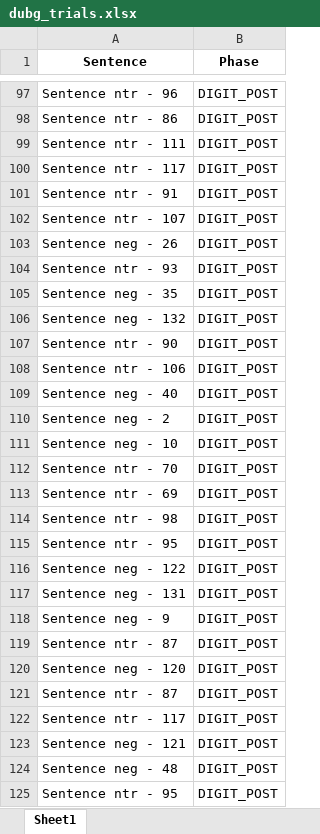
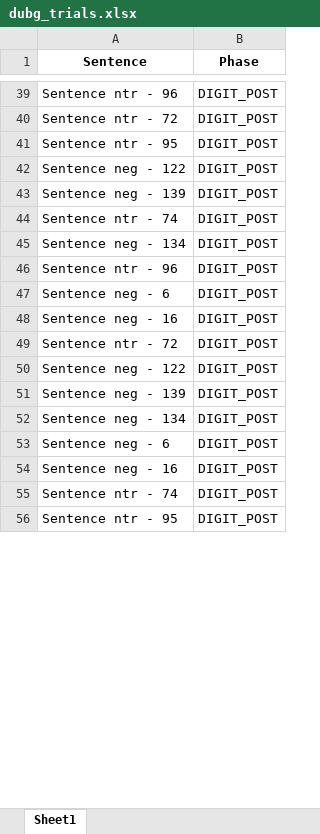
Before and after one commit to TomerOz/stp-project, an Excel workbook: Debug Output/dubg_trials.xlsx, sheet Sheet1, drawn as a sheet; only a part is shown, gaps mark what is left out; values as stored, in another font and other column widths than the file's, no borders; removed rows and columns are numbered as before the commit, all else as after; the diff covers the shown part only; the diff names each change by its address in the sheet, - before the commit and + after, or states it on an @@ line.

```diff
--- a/Debug Output/dubg_trials.xlsx (sheet Sheet1)
+++ b/Debug Output/dubg_trials.xlsx (sheet Sheet1)
-row 98: Sentence ntr - 86 | DIGIT_POST
-row 99: Sentence ntr - 111 | DIGIT_POST
-row 100: Sentence ntr - 117 | DIGIT_POST
-row 101: Sentence ntr - 91 | DIGIT_POST
-row 102: Sentence ntr - 107 | DIGIT_POST
-row 103: Sentence neg - 26 | DIGIT_POST
-row 104: Sentence ntr - 93 | DIGIT_POST
-row 105: Sentence neg - 35 | DIGIT_POST
-row 106: Sentence neg - 132 | DIGIT_POST
-row 107: Sentence ntr - 90 | DIGIT_POST
-row 108: Sentence ntr - 106 | DIGIT_POST
-row 109: Sentence neg - 40 | DIGIT_POST
-row 110: Sentence neg - 2 | DIGIT_POST
-row 111: Sentence neg - 10 | DIGIT_POST
-A40 (Sentence): Sentence ntr - 70
+A40 (Sentence): Sentence ntr - 72
-row 113: Sentence ntr - 69 | DIGIT_POST
-row 114: Sentence ntr - 98 | DIGIT_POST
-A43 (Sentence): Sentence neg - 131
+A43 (Sentence): Sentence neg - 139
+row 44: Sentence ntr - 74 | DIGIT_POST
+row 45: Sentence neg - 134 | DIGIT_POST
+row 46: Sentence ntr - 96 | DIGIT_POST
-A47 (Sentence): Sentence neg - 9
+A47 (Sentence): Sentence neg - 6
+row 48: Sentence neg - 16 | DIGIT_POST
-A49 (Sentence): Sentence ntr - 87
+A49 (Sentence): Sentence ntr - 72
-A50 (Sentence): Sentence neg - 120
+A50 (Sentence): Sentence neg - 122
-A51 (Sentence): Sentence ntr - 87
+A51 (Sentence): Sentence neg - 139
-A52 (Sentence): Sentence ntr - 117
+A52 (Sentence): Sentence neg - 134
-A53 (Sentence): Sentence neg - 121
+A53 (Sentence): Sentence neg - 6
-A54 (Sentence): Sentence neg - 48
+A54 (Sentence): Sentence neg - 16
+row 55: Sentence ntr - 74 | DIGIT_POST
```
Also changed, not shown: other rows of this sheet, Debug Output/debug_trials_dichotic_session_DICHOTIC_PRE.xlsx, Debug Output/debug_trials_dichotic_session_dichotic_phase.xlsx, 10 other files.
